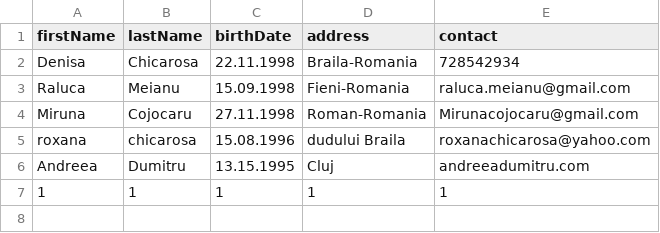
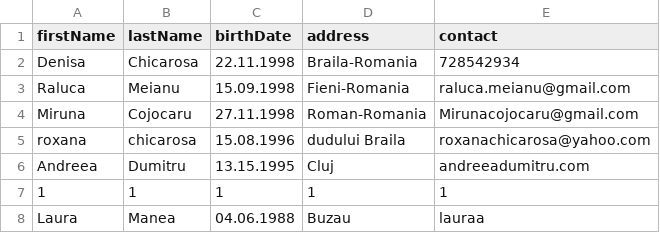
Before and after one commit to denisachicarosa/Library-manager-in-Java, a CSV file: clients.csv, drawn as a sheet; the diff names each change by its address in the sheet, - before the commit and + after, or states it on an @@ line.

```diff
--- a/clients.csv
+++ b/clients.csv
+row 8: Laura | Manea | 04.06.1988 | Buzau | lauraa
```
Also changed, not shown: books.csv, loansBook.csv, 5 other files.
